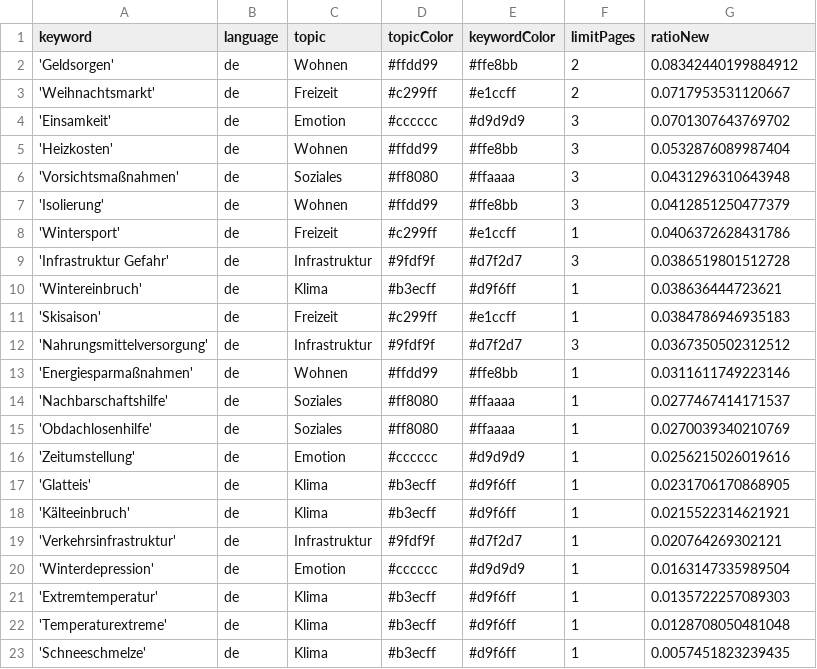
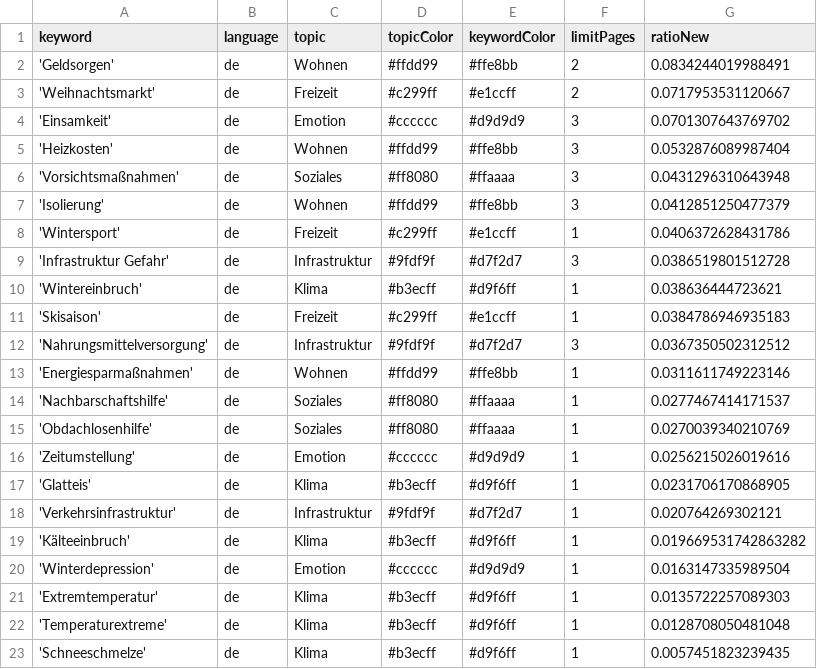
Before and after one commit to hb219-news/winterIsComing2, a CSV file: keywords.csv, drawn as a sheet.

Commit message:
Commit from GitHub Actions (harvest:0.0)

```diff
--- a/keywords.csv
+++ b/keywords.csv
@@ -1,3 +1,3 @@
 keyword,language,topic,topicColor,keywordColor,limitPages,ratioNew
-'Geldsorgen',de,Wohnen,#ffdd99,#ffe8bb,2,0.08342440199884912
+'Geldsorgen',de,Wohnen,#ffdd99,#ffe8bb,2,0.0834244019988491
 'Weihnachtsmarkt',de,Freizeit,#c299ff,#e1ccff,2,0.0717953531120667
@@ -17,4 +17,4 @@ keyword,language,topic,topicColor,keywordColor,limitPages,ratioNew
 'Glatteis',de,Klima,#b3ecff,#d9f6ff,1,0.0231706170868905
-'Kälteeinbruch',de,Klima,#b3ecff,#d9f6ff,1,0.0215522314621921
 'Verkehrsinfrastruktur',de,Infrastruktur,#9fdf9f,#d7f2d7,1,0.020764269302121
+'Kälteeinbruch',de,Klima,#b3ecff,#d9f6ff,1,0.019669531742863282
 'Winterdepression',de,Emotion,#cccccc,#d9d9d9,1,0.0163147335989504
```
